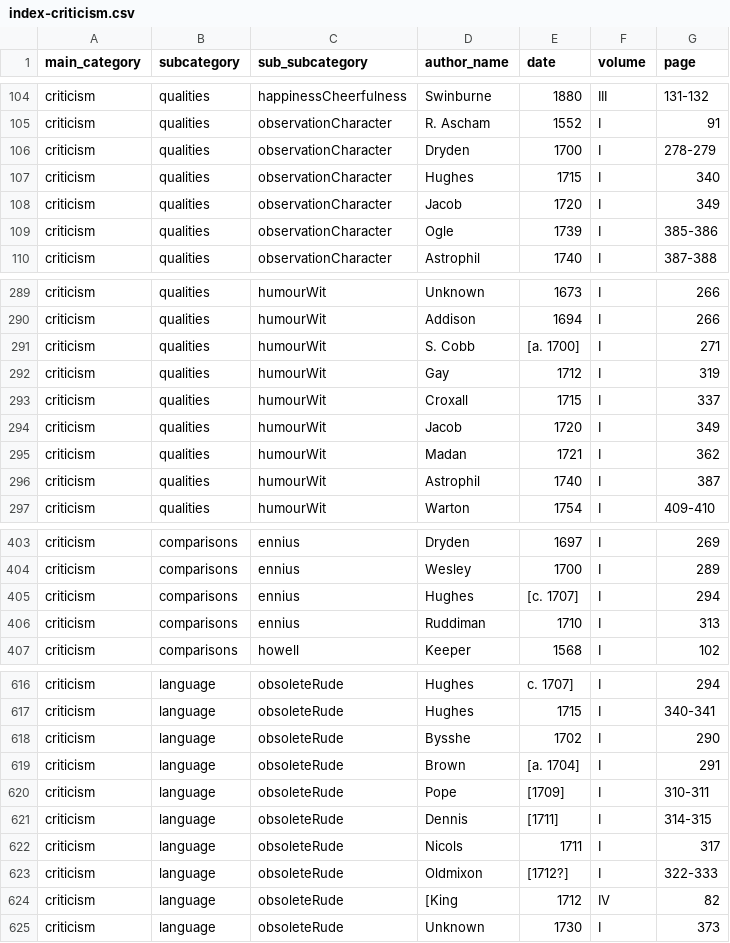
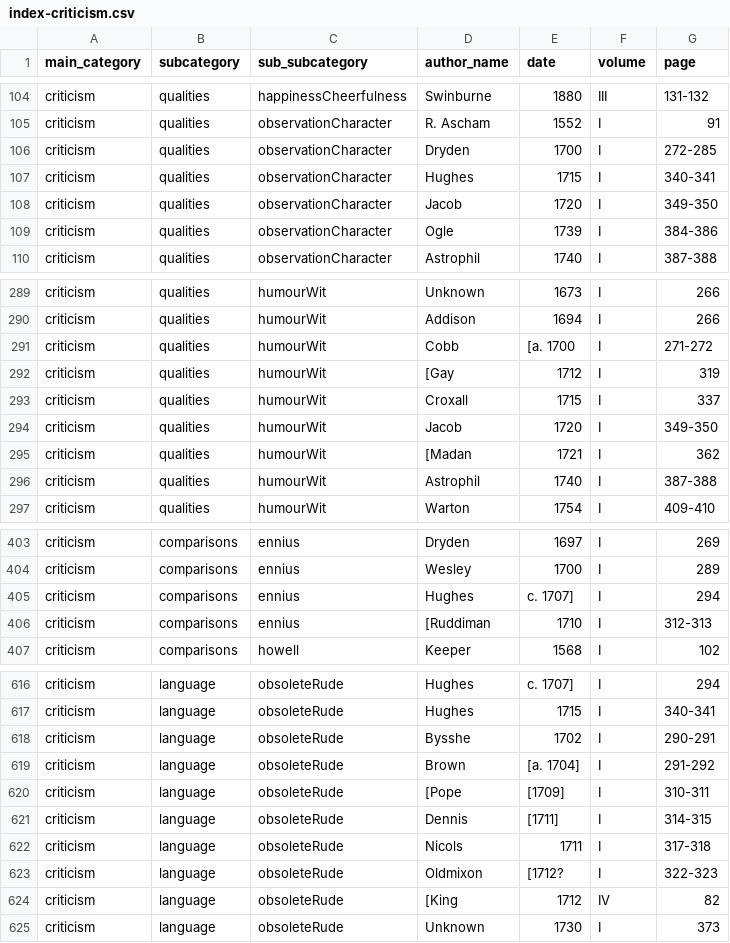
Before and after one commit to FNS-Spurgeon/2-DataExtraction, a CSV file: index/index-csv/index-criticism.csv, drawn as a sheet; only a part is shown, gaps mark what is left out; the diff covers the shown part only.

Commit message:
Text corrections in 1700-50 allusions and index-csv

```diff
--- a/index/index-csv/index-criticism.csv
+++ b/index/index-csv/index-criticism.csv
@@ -105,6 +105,6 @@ criticism,qualities,happinessCheerfulness,Swinburne,1880,III,131-132
 criticism,qualities,observationCharacter,R. Ascham,1552,I,91
-criticism,qualities,observationCharacter,Dryden,1700,I,278-279
-criticism,qualities,observationCharacter,Hughes,1715,I,340
-criticism,qualities,observationCharacter,Jacob,1720,I,349
-criticism,qualities,observationCharacter,Ogle,1739,I,385-386
+criticism,qualities,observationCharacter,Dryden,1700,I,272-285
+criticism,qualities,observationCharacter,Hughes,1715,I,340-341
+criticism,qualities,observationCharacter,Jacob,1720,I,349-350
+criticism,qualities,observationCharacter,Ogle,1739,I,384-386
 criticism,qualities,observationCharacter,Astrophil,1740,I,387-388
@@ -290,8 +290,8 @@ criticism,qualities,humourWit,Unknown,1673,I,266
 criticism,qualities,humourWit,Addison,1694,I,266
-criticism,qualities,humourWit,S. Cobb,[a. 1700],I,271
-criticism,qualities,humourWit,Gay,1712,I,319
+criticism,qualities,humourWit,Cobb,[a. 1700,I,271-272
+criticism,qualities,humourWit,[Gay,1712,I,319
 criticism,qualities,humourWit,Croxall,1715,I,337
-criticism,qualities,humourWit,Jacob,1720,I,349
-criticism,qualities,humourWit,Madan,1721,I,362
-criticism,qualities,humourWit,Astrophil,1740,I,387
+criticism,qualities,humourWit,Jacob,1720,I,349-350
+criticism,qualities,humourWit,[Madan,1721,I,362
+criticism,qualities,humourWit,Astrophil,1740,I,387-388
 criticism,qualities,humourWit,Warton,1754,I,409-410
@@ -404,4 +404,4 @@ criticism,comparisons,ennius,Dryden,1697,I,269
 criticism,comparisons,ennius,Wesley,1700,I,289
-criticism,comparisons,ennius,Hughes,[c. 1707],I,294
-criticism,comparisons,ennius,Ruddiman,1710,I,313
+criticism,comparisons,ennius,Hughes,c. 1707],I,294
+criticism,comparisons,ennius,[Ruddiman,1710,I,312-313
 criticism,comparisons,howell,Keeper,1568,I,102
@@ -617,8 +617,8 @@ criticism,language,obsoleteRude,Hughes,c. 1707],I,294
 criticism,language,obsoleteRude,Hughes,1715,I,340-341
-criticism,language,obsoleteRude,Bysshe,1702,I,290
-criticism,language,obsoleteRude,Brown,[a. 1704],I,291
-criticism,language,obsoleteRude,Pope,[1709],I,310-311
+criticism,language,obsoleteRude,Bysshe,1702,I,290-291
+criticism,language,obsoleteRude,Brown,[a. 1704],I,291-292
+criticism,language,obsoleteRude,[Pope,[1709],I,310-311
 criticism,language,obsoleteRude,Dennis,[1711],I,314-315
-criticism,language,obsoleteRude,Nicols,1711,I,317
-criticism,language,obsoleteRude,Oldmixon,[1712?],I,322-333
+criticism,language,obsoleteRude,Nicols,1711,I,317-318
+criticism,language,obsoleteRude,Oldmixon,[1712?,I,322-323
 criticism,language,obsoleteRude,[King,1712,IV,82
```
Also changed, not shown: 38 edited cells elsewhere in this file, index/index-csv/index-biography.csv, index/index-csv/index-bookTitles.csv, 8 other files.
